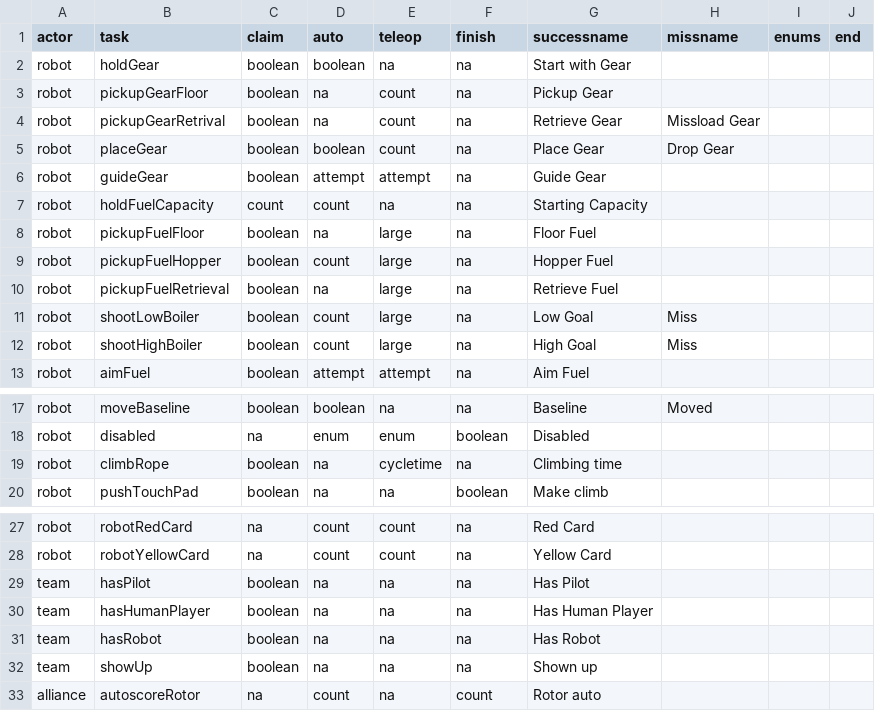
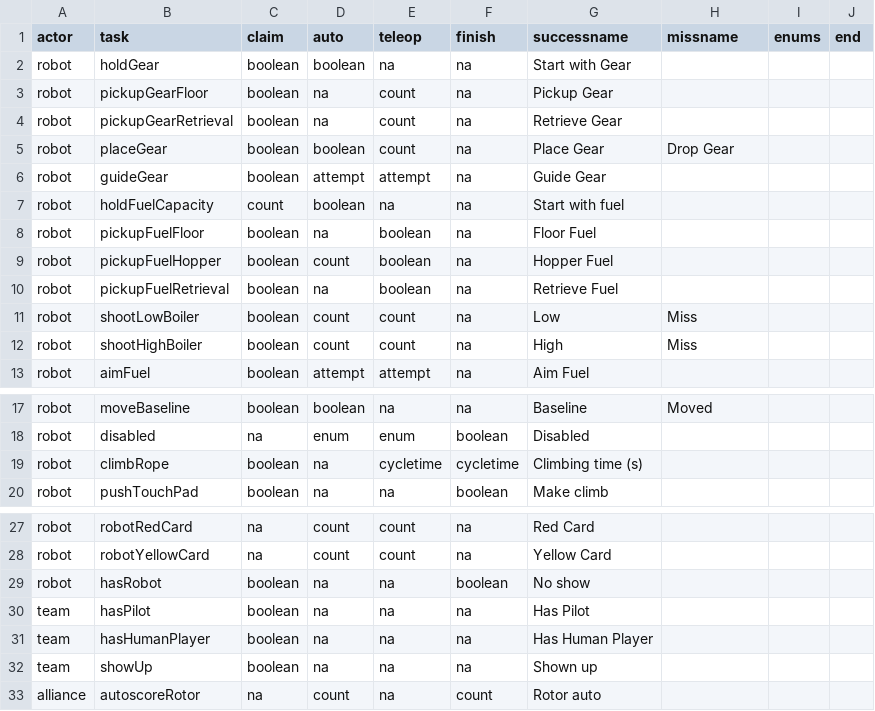
Before and after one commit to irs1318dev/irsScouting2017, a CSV file: Server/scouting/gametasks.csv, drawn as a sheet; only a part is shown, gaps mark what is left out.

```diff
--- a/Server/scouting/gametasks.csv
+++ b/Server/scouting/gametasks.csv
@@ -3,11 +3,11 @@ robot,holdGear,boolean,boolean,na,na,Start with Gear,,,
 robot,pickupGearFloor,boolean,na,count ,na,Pickup Gear,,,
-robot,pickupGearRetrival,boolean ,na,count ,na,Retrieve Gear,Missload Gear,,
+robot,pickupGearRetrieval,boolean ,na,count ,na,Retrieve Gear,,,
 robot,placeGear,boolean,boolean,count,na,Place Gear,Drop Gear,,
 robot,guideGear,boolean,attempt,attempt,na,Guide Gear,,,
-robot,holdFuelCapacity,count,count,na,na,Starting Capacity,,,
-robot,pickupFuelFloor,boolean,na,large,na,Floor Fuel,,,
-robot,pickupFuelHopper,boolean,count,large,na,Hopper Fuel,,,
-robot,pickupFuelRetrieval,boolean,na,large,na,Retrieve Fuel,,,
-robot,shootLowBoiler,boolean,count,large,na,Low Goal,Miss,,
-robot,shootHighBoiler,boolean,count,large,na,High Goal,Miss,,
+robot,holdFuelCapacity,count,boolean,na,na,Start with fuel,,,
+robot,pickupFuelFloor,boolean,na,boolean,na,Floor Fuel,,,
+robot,pickupFuelHopper,boolean,count,boolean,na,Hopper Fuel,,,
+robot,pickupFuelRetrieval,boolean,na,boolean,na,Retrieve Fuel,,,
+robot,shootLowBoiler,boolean,count,count,na,Low,Miss,,
+robot,shootHighBoiler,boolean,count,count,na,High,Miss,,
 robot,aimFuel,boolean,attempt,attempt,na,Aim Fuel,,,
@@ -18,3 +18,3 @@ robot,moveBaseline,boolean,boolean,na,na,Baseline,Moved,,
 robot,disabled,na,enum,enum,boolean,Disabled,,,
-robot,climbRope,boolean,na,cycletime,na,Climbing time,,,
+robot,climbRope,boolean,na,cycletime,cycletime,Climbing time (s),,,
 robot,pushTouchPad,boolean,na,na,boolean,Make climb,,,
@@ -28,5 +28,5 @@ robot,robotRedCard,na,count,count,na,Red Card,,,
 robot,robotYellowCard,na,count,count,na,Yellow Card,,,
+robot,hasRobot,boolean,na,na,boolean,No show,,,
 team,hasPilot,boolean,na,na,na,Has Pilot,,,
 team,hasHumanPlayer,boolean,na,na,na,Has Human Player,,,
-team,hasRobot,boolean,na,na,na,Has Robot,,,
 team,showUp,boolean,na,na,na,Shown up,,,
```
Also changed, not shown: Server/scouting/observertasks.csv, 5 other files.
